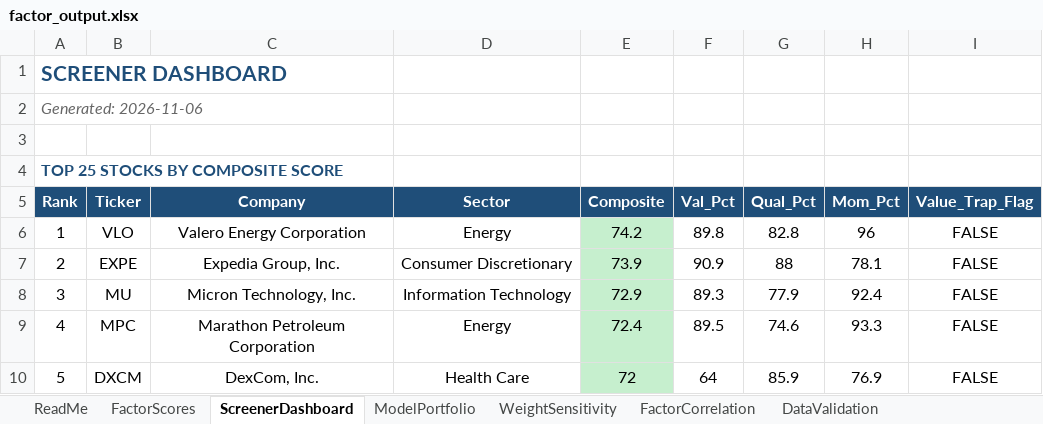
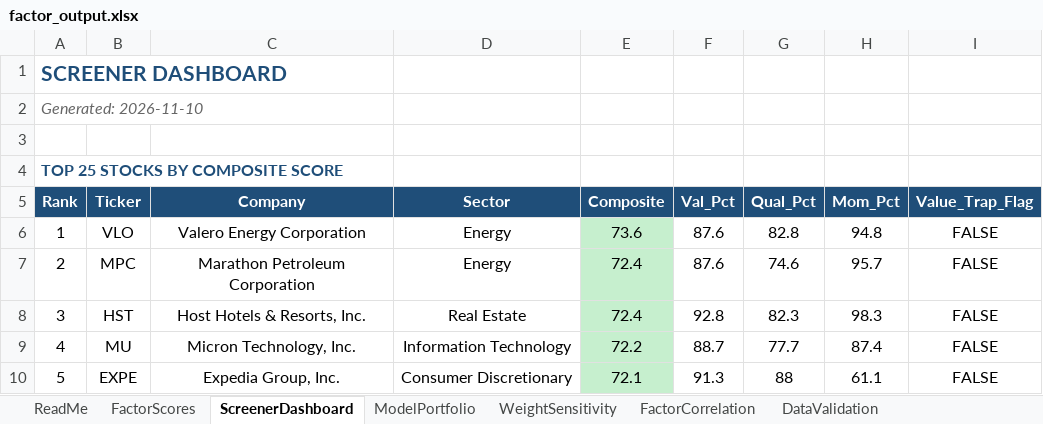
Before and after one commit to CalebSmit/screener-dashboard, an Excel workbook: factor_output.xlsx, sheet ScreenerDashboard, drawn as a sheet; only a part is shown; values as stored, in another font and other column widths than the file's, no borders; the diff covers the shown part only; the diff names each change by its address in the sheet, - before the commit and + after, or states it on an @@ line.

Commit message:
data: screener run 2026-11-10 - 499 scored, top: VLO MPC HST MU EXPE

```diff
--- a/factor_output.xlsx (sheet ScreenerDashboard)
+++ b/factor_output.xlsx (sheet ScreenerDashboard)
-A2 (Rank): Generated: 2026-11-06
+A2 (Rank): Generated: 2026-11-10
-E6 (Composite): 74.2
+E6 (Composite): 73.6
-F6 (Val_Pct): 89.8
+F6 (Val_Pct): 87.6
-H6 (Mom_Pct): 96
+H6 (Mom_Pct): 94.8
-B7 (Ticker): EXPE
+B7 (Ticker): MPC
-C7 (Company): Expedia Group, Inc.
+C7 (Company): Marathon Petroleum Corporation
-D7 (Sector): Consumer Discretionary
+D7 (Sector): Energy
-E7 (Composite): 73.9
+E7 (Composite): 72.4
-F7 (Val_Pct): 90.9
+F7 (Val_Pct): 87.6
-G7 (Qual_Pct): 88
+G7 (Qual_Pct): 74.6
-H7 (Mom_Pct): 78.1
+H7 (Mom_Pct): 95.7
-B8 (Ticker): MU
+B8 (Ticker): HST
-C8 (Company): Micron Technology, Inc.
+C8 (Company): Host Hotels & Resorts, Inc.
-D8 (Sector): Information Technology
+D8 (Sector): Real Estate
-E8 (Composite): 72.9
+E8 (Composite): 72.4
-F8 (Val_Pct): 89.3
+F8 (Val_Pct): 92.8
-G8 (Qual_Pct): 77.9
+G8 (Qual_Pct): 82.3
-H8 (Mom_Pct): 92.4
+H8 (Mom_Pct): 98.3
-B9 (Ticker): MPC
+B9 (Ticker): MU
-C9 (Company): Marathon Petroleum Corporation
+C9 (Company): Micron Technology, Inc.
-D9 (Sector): Energy
+D9 (Sector): Information Technology
-E9 (Composite): 72.4
+E9 (Composite): 72.2
-F9 (Val_Pct): 89.5
+F9 (Val_Pct): 88.7
-G9 (Qual_Pct): 74.6
+G9 (Qual_Pct): 77.7
-H9 (Mom_Pct): 93.3
+H9 (Mom_Pct): 87.4
-B10 (Ticker): DXCM
+B10 (Ticker): EXPE
-C10 (Company): DexCom, Inc.
+C10 (Company): Expedia Group, Inc.
-D10 (Sector): Health Care
+D10 (Sector): Consumer Discretionary
-E10 (Composite): 72
+E10 (Composite): 72.1
-F10 (Val_Pct): 64
+F10 (Val_Pct): 91.3
-G10 (Qual_Pct): 85.9
+G10 (Qual_Pct): 88
-H10 (Mom_Pct): 76.9
+H10 (Mom_Pct): 61.1
```
Also changed, not shown: 131 edited cells elsewhere in this sheet, sheet FactorScores, sheet FactorCorrelation, sheet DataValidation, sheet ModelPortfolio, sheet WeightSensitivity, 22 other files.
